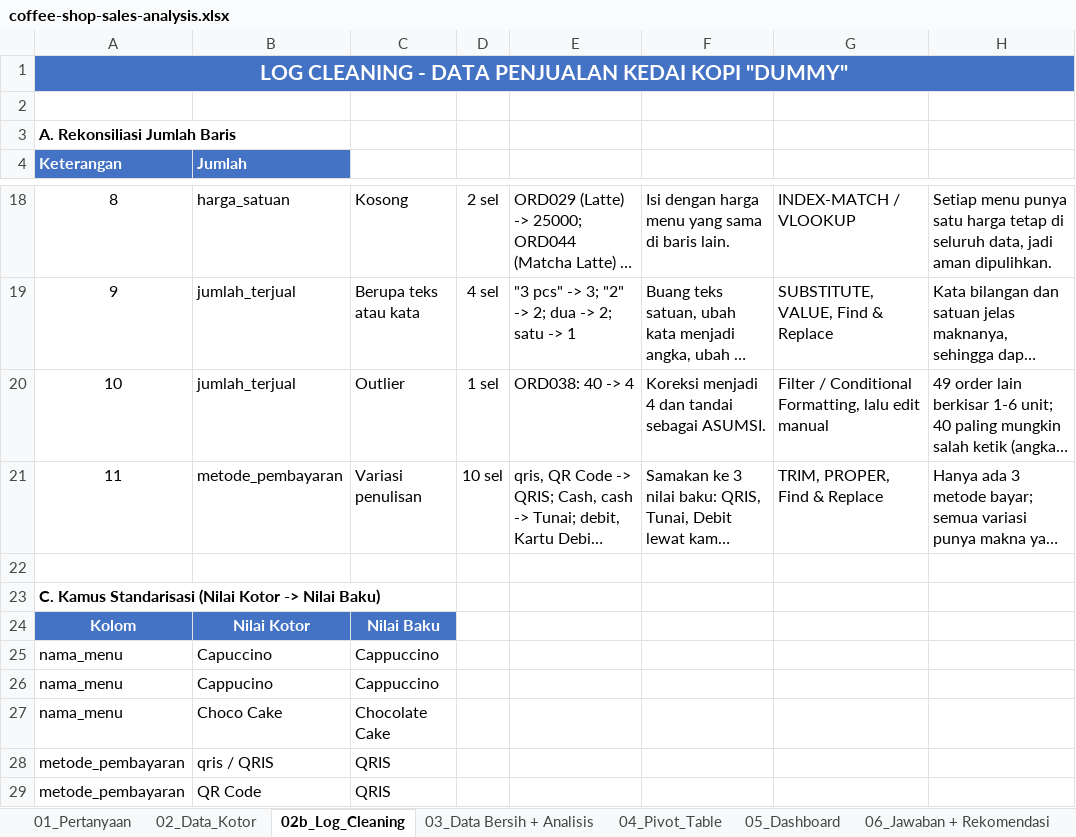
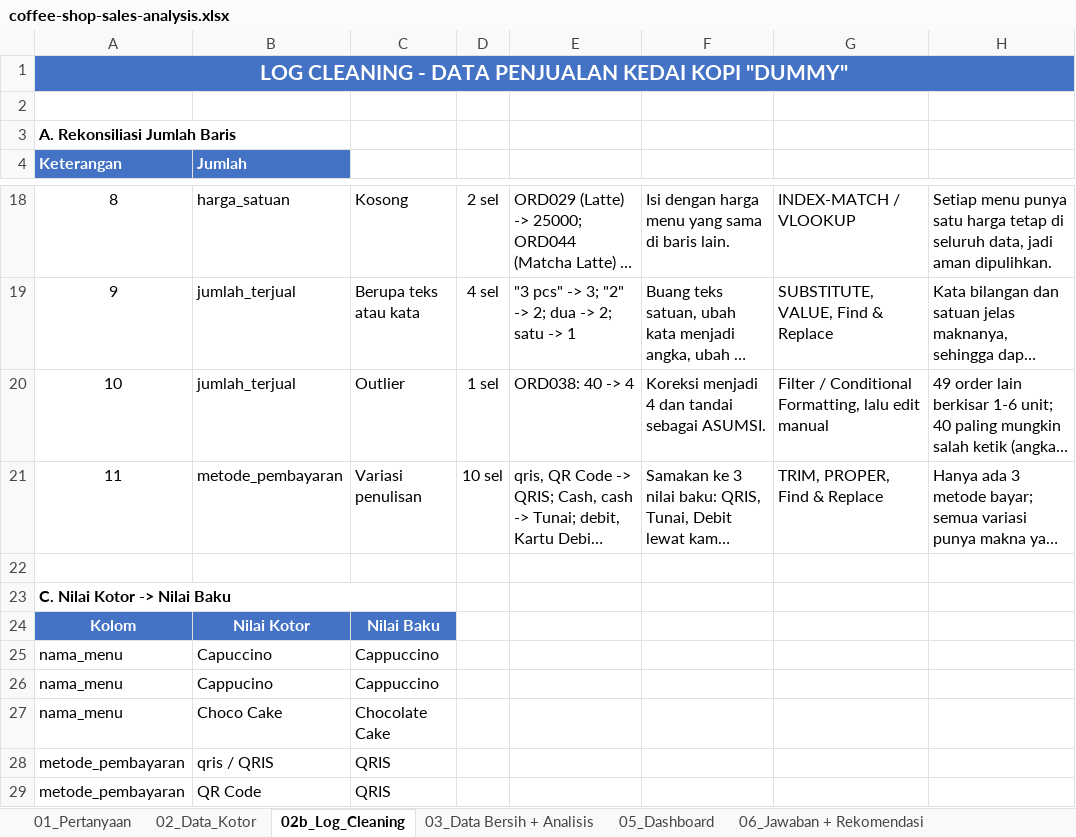
Before and after one commit to victoriovalentino/coffee-shop-sales-analysis, an Excel workbook: coffee-shop-sales-analysis.xlsx, sheet 02b_Log_Cleaning, drawn as a sheet; only a part is shown, gaps mark what is left out; long unchanged cells end in …; values as stored, in another font and other column widths than the file's, no borders; table styles not drawn; the diff covers the shown part only; the diff names each change by its address in the sheet, - before the commit and + after, or states it on an @@ line.

```diff
--- a/coffee-shop-sales-analysis.xlsx (sheet 02b_Log_Cleaning)
+++ b/coffee-shop-sales-analysis.xlsx (sheet 02b_Log_Cleaning)
@@ sheet tab hidden: 04_Pivot_Table @@
+A3:B3 merged
-A23 (Keterangan): C. Kamus Standarisasi (Nilai Kotor -> Nilai Baku)
+A23 (Keterangan): C. Nilai Kotor -> Nilai Baku
+A23:C23 merged
```
Also changed, not shown: 2 edited cells and merged cells elsewhere in this sheet, sheet 05_Dashboard, sheet 06_Jawaban + Rekomendasi, sheet 03_Data Bersih + Analisis, charts or pictures, 1 other file.
